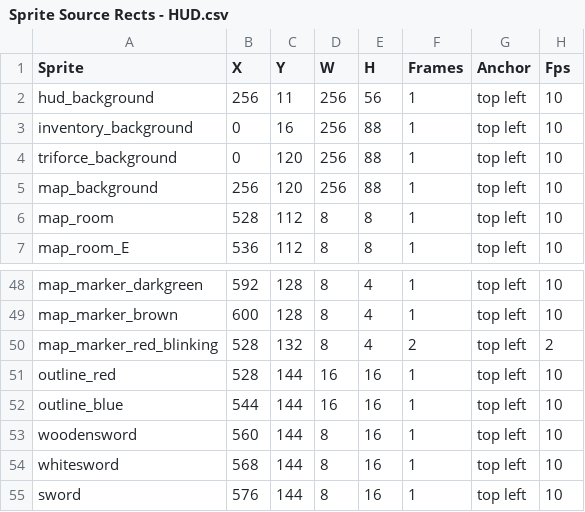
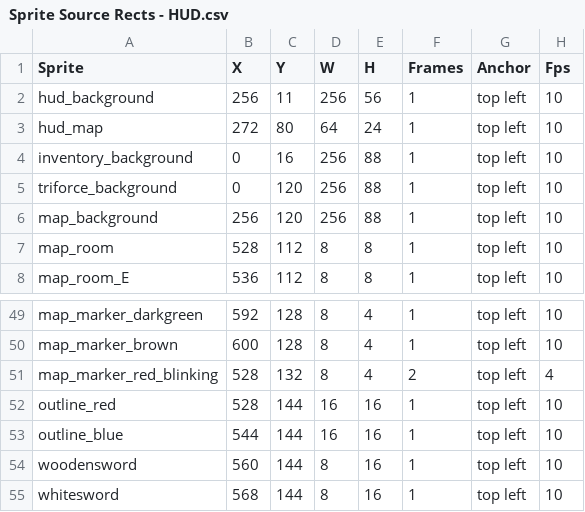
Before and after one commit to Pixel-Pushers-1/MonoZelda, a CSV file: MonoZelda/Content/Source Rect CSVs/Sprite Source Rects - HUD.csv, drawn as a sheet; only a part is shown, gaps mark what is left out; the shorter side is filled out with more unchanged rows.

```diff
--- a/MonoZelda/Content/Source Rect CSVs/Sprite Source Rects - HUD.csv
+++ b/MonoZelda/Content/Source Rect CSVs/Sprite Source Rects - HUD.csv
@@ -2,2 +2,3 @@ Sprite,X,Y,W,H,Frames,Anchor,Fps
 hud_background,256,11,256,56,1,top left,10
+hud_map,272,80,64,24,1,top left,10
 inventory_background,0,16,256,88,1,top left,10
@@ -49,3 +50,3 @@ map_marker_darkgreen,592,128,8,4,1,top left,10
 map_marker_brown,600,128,8,4,1,top left,10
-map_marker_red_blinking,528,132,8,4,2,top left,2
+map_marker_red_blinking,528,132,8,4,2,top left,4
 outline_red,528,144,16,16,1,top left,10
```
Also changed, not shown: 6 other files.
